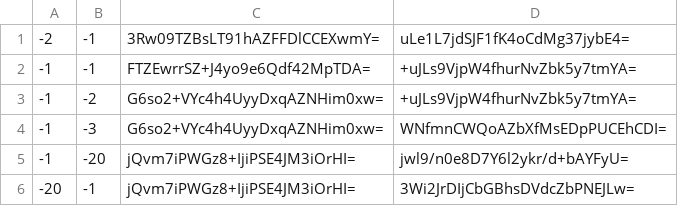
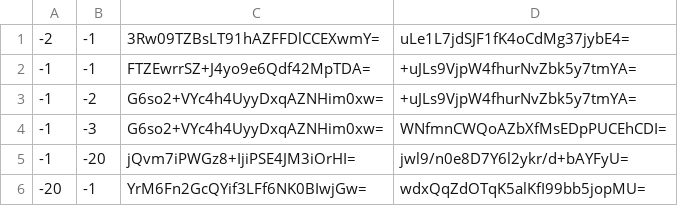
Before and after one commit to Brehtyn/brentyns.com-pipeline, a CSV file: public/unmined/tiles/zoom.-1/metadata/k.-1.-1.csv, drawn as a sheet.

```diff
--- a/public/unmined/tiles/zoom.-1/metadata/k.-1.-1.csv
+++ b/public/unmined/tiles/zoom.-1/metadata/k.-1.-1.csv
@@ -5,2 +5,2 @@
 -1,-20,jQvm7iPWGz8+IjiPSE4JM3iOrHI=,jwl9/n0e8D7Y6l2ykr/d+bAYFyU=
--20,-1,jQvm7iPWGz8+IjiPSE4JM3iOrHI=,3Wi2JrDIjCbGBhsDVdcZbPNEJLw=
+-20,-1,YrM6Fn2GcQYif3LFf6NK0BIwjGw=,wdxQqZdOTqK5alKfI99bb5jopMU=
```
Also changed, not shown: public/unmined/tiles/zoom.-1/metadata/k.-1.0.csv, public/unmined/tiles/zoom.-2/metadata/k.-1.-1.csv, 18 other files.
